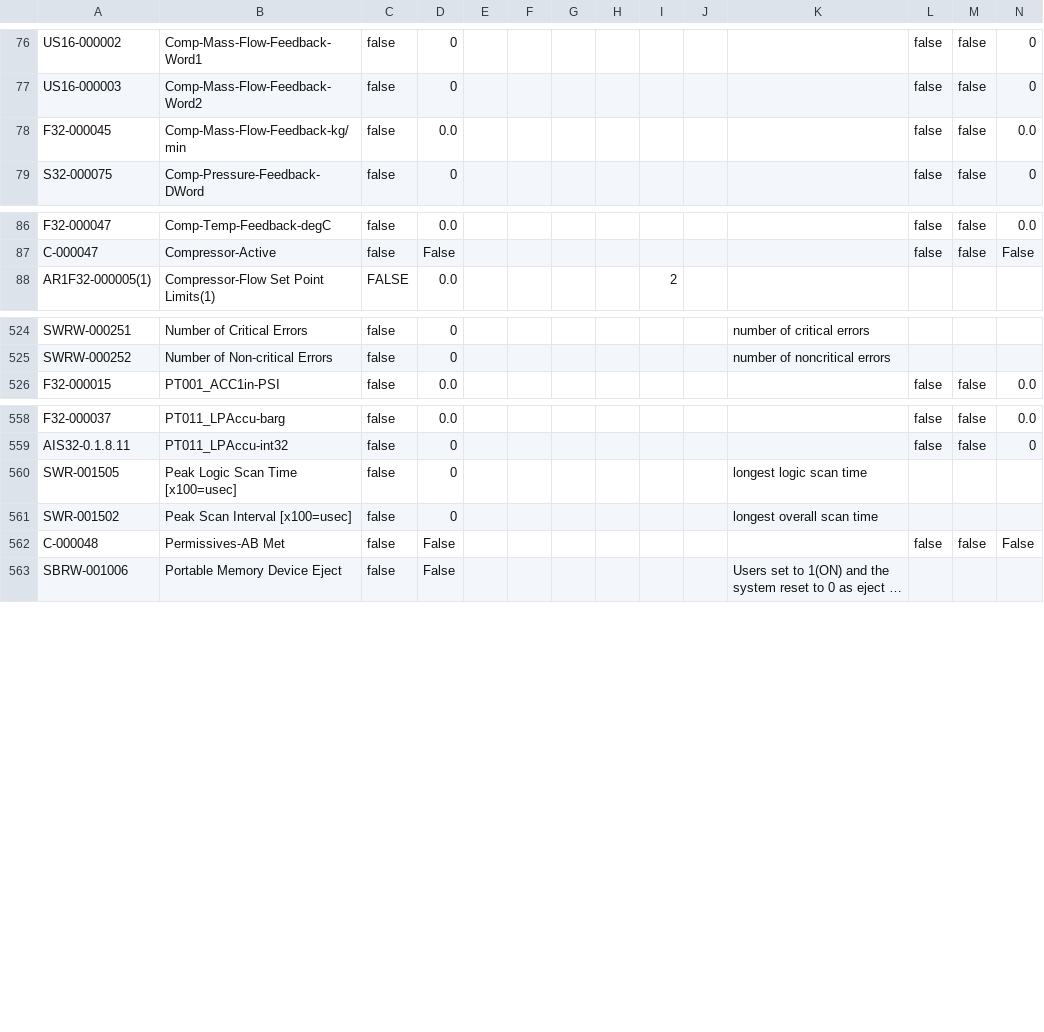
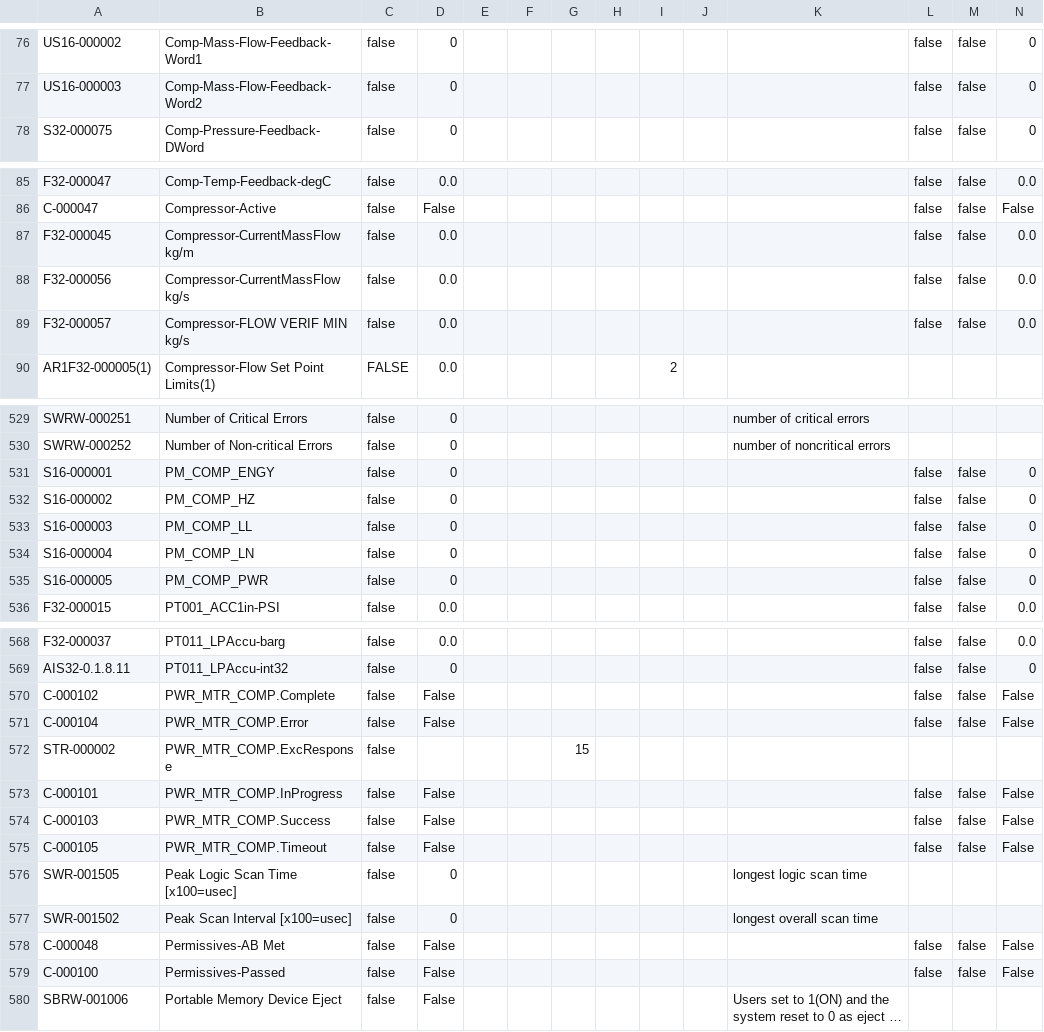
Before and after one commit to tuxx0rz/PLC-St-Louis, a CSV file: STLPJ1_Basic.csv, drawn as a sheet; only a part is shown, gaps mark what is left out; long unchanged cells end in …; removed rows and columns are numbered as before the commit, all else as after; the diff covers the shown part only; the diff names each change by its address in the sheet, - before the commit and + after, or states it on an @@ line.

```diff
--- a/STLPJ1_Basic.csv
+++ b/STLPJ1_Basic.csv
-row 78: F32-000045 | Comp-Mass-Flow-Feedback-kg/min | false | 0.0 |  |  |  |  |  |  |  | false | false | 0.0
+row 87: F32-000045 | Compressor-CurrentMassFlow kg/m | false | 0.0 |  |  |  |  |  |  |  | false | false | 0.0
+row 88: F32-000056 | Compressor-CurrentMassFlow kg/s | false | 0.0 |  |  |  |  |  |  |  | false | false | 0.0
+row 89: F32-000057 | Compressor-FLOW VERIF MIN kg/s | false | 0.0 |  |  |  |  |  |  |  | false | false | 0.0
+row 531: S16-000001 | PM_COMP_ENGY | false | 0 |  |  |  |  |  |  |  | false | false | 0
+row 532: S16-000002 | PM_COMP_HZ | false | 0 |  |  |  |  |  |  |  | false | false | 0
+row 533: S16-000003 | PM_COMP_LL | false | 0 |  |  |  |  |  |  |  | false | false | 0
+row 534: S16-000004 | PM_COMP_LN | false | 0 |  |  |  |  |  |  |  | false | false | 0
+row 535: S16-000005 | PM_COMP_PWR | false | 0 |  |  |  |  |  |  |  | false | false | 0
+row 570: C-000102 | PWR_MTR_COMP.Complete | false | False |  |  |  |  |  |  |  | false | false | False
+row 571: C-000104 | PWR_MTR_COMP.Error | false | False |  |  |  |  |  |  |  | false | false | False
+row 572: STR-000002 | PWR_MTR_COMP.ExcResponse | false |  |  |  | 15
+row 573: C-000101 | PWR_MTR_COMP.InProgress | false | False |  |  |  |  |  |  |  | false | false | False
+row 574: C-000103 | PWR_MTR_COMP.Success | false | False |  |  |  |  |  |  |  | false | false | False
+row 575: C-000105 | PWR_MTR_COMP.Timeout | false | False |  |  |  |  |  |  |  | false | false | False
+row 579: C-000100 | Permissives-Passed | false | False |  |  |  |  |  |  |  | false | false | False
```
Also changed, not shown: 5 added rows and 2 edited cells elsewhere in this file, STLPJ1_Extended.csv, 2 other files.
